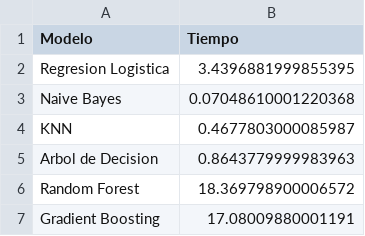
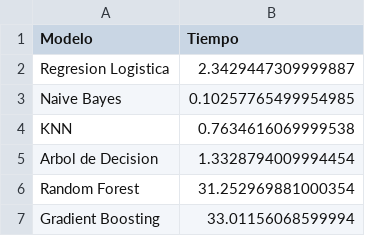
Before and after one commit to santiagojpaez/tp-cdd, a CSV file: tp1/tiempos_modelos.csv, drawn as a sheet.

```diff
--- a/tp1/tiempos_modelos.csv
+++ b/tp1/tiempos_modelos.csv
@@ -1,7 +1,7 @@
 Modelo,Tiempo
-Regresion Logistica,3.4396881999855395
-Naive Bayes,0.07048610001220368
-KNN,0.4677803000085987
-Arbol de Decision,0.8643779999983963
-Random Forest,18.369798900006572
-Gradient Boosting,17.08009880001191
+Regresion Logistica,2.3429447309999887
+Naive Bayes,0.10257765499954985
+KNN,0.7634616069999538
+Arbol de Decision,1.3328794009994454
+Random Forest,31.252969881000354
+Gradient Boosting,33.01156068599994
```
Also changed, not shown: tp1/bench_modelos.csv, tp1/resultados_modelos.csv, 5 other files.
